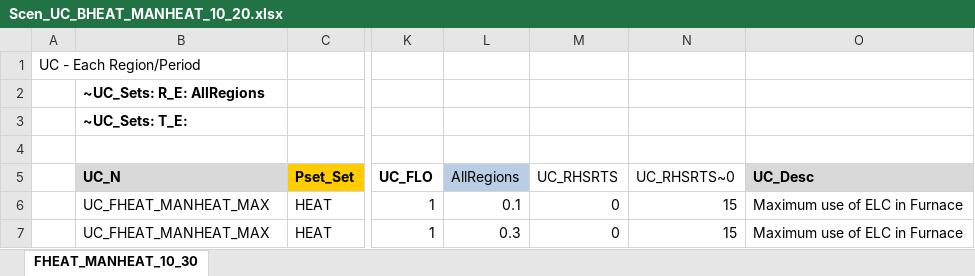
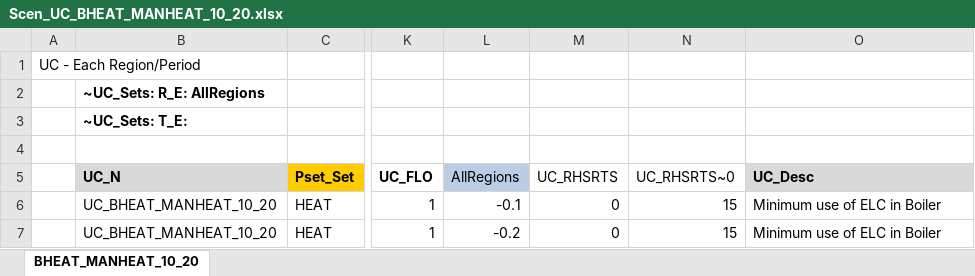
Before and after one commit to Tamenew/MANU2025, an Excel workbook: SuppXLS/Scen_UC_BHEAT_MANHEAT_10_20.xlsx, sheet BHEAT_MANHEAT_10_20, drawn as a sheet; only a part is shown, gaps mark what is left out; values as stored, in another font and other column widths than the file's, no borders; charts and pictures not drawn; the diff names each change by its address in the sheet, - before the commit and + after, or states it on an @@ line.

```diff
--- a/SuppXLS/Scen_UC_BHEAT_MANHEAT_10_20.xlsx (sheet BHEAT_MANHEAT_10_20)
+++ b/SuppXLS/Scen_UC_BHEAT_MANHEAT_10_20.xlsx (sheet BHEAT_MANHEAT_10_20)
-sheet tab: FHEAT_MANHEAT_10_30
+sheet tab: BHEAT_MANHEAT_10_20
-B6:B7 (UC_N): UC_FHEAT_MANHEAT_MAX
+B6:B7 (UC_N): UC_BHEAT_MANHEAT_10_20
-L6 (AllRegions): 0.1
+L6 (AllRegions): -0.1
-O6:O7 (UC_Desc): Maximum use of ELC in Furnace
+O6:O7 (UC_Desc): Minimum use of ELC in Boiler
-L7 (AllRegions): 0.3
+L7 (AllRegions): -0.2
```
Also changed, not shown: SubRES_TMPL/SubRES_NewTechs.xlsx, 2 other files.
